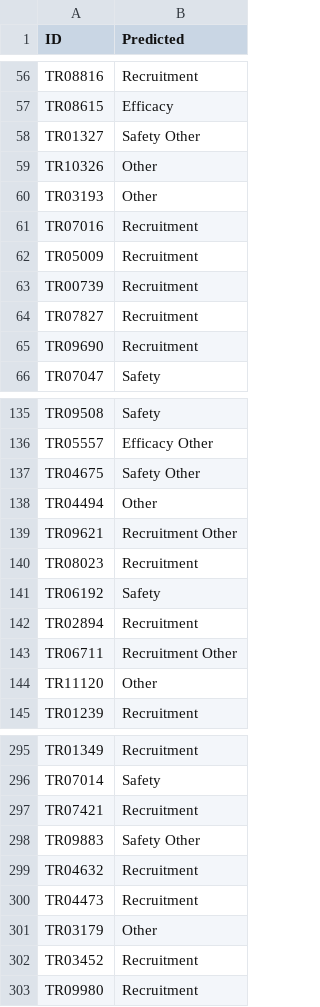
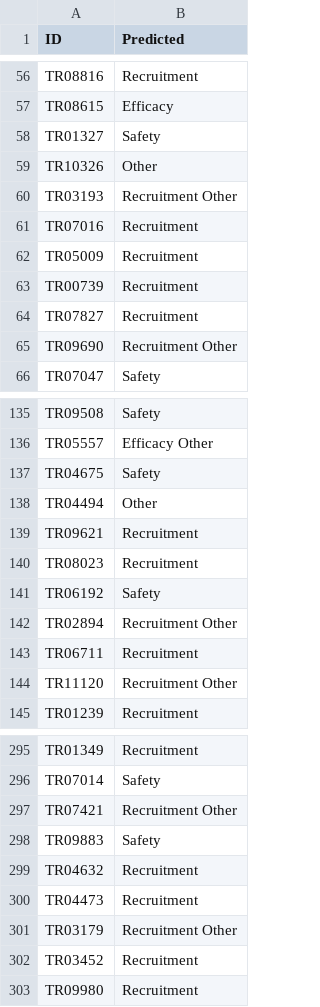
Before and after one commit to aakarsh-g7/CS5785-Midterm-Project, a CSV file: Part 1/part1_submission.csv, drawn as a sheet; only a part is shown, gaps mark what is left out; the diff covers the shown part only.

Commit message:
Part 1 final model: LR + SVM average with best-F1 decoding

```diff
--- a/Part 1/part1_submission.csv
+++ b/Part 1/part1_submission.csv
@@ -57,5 +57,5 @@ TR08816,Recruitment
 TR08615,Efficacy
-TR01327,Safety Other
+TR01327,Safety
 TR10326,Other
-TR03193,Other
+TR03193,Recruitment Other
 TR07016,Recruitment
@@ -64,3 +64,3 @@ TR00739,Recruitment
 TR07827,Recruitment
-TR09690,Recruitment
+TR09690,Recruitment Other
 TR07047,Safety
@@ -136,10 +136,10 @@ TR09508,Safety
 TR05557,Efficacy Other
-TR04675,Safety Other
+TR04675,Safety
 TR04494,Other
-TR09621,Recruitment Other
+TR09621,Recruitment
 TR08023,Recruitment
 TR06192,Safety
-TR02894,Recruitment
-TR06711,Recruitment Other
-TR11120,Other
+TR02894,Recruitment Other
+TR06711,Recruitment
+TR11120,Recruitment Other
 TR01239,Recruitment
@@ -296,7 +296,7 @@ TR01349,Recruitment
 TR07014,Safety
-TR07421,Recruitment
-TR09883,Safety Other
+TR07421,Recruitment Other
+TR09883,Safety
 TR04632,Recruitment
 TR04473,Recruitment
-TR03179,Other
+TR03179,Recruitment Other
 TR03452,Recruitment
```
Also changed, not shown: 26 edited cells elsewhere in this file, Part 1/reason_labels.csv.
